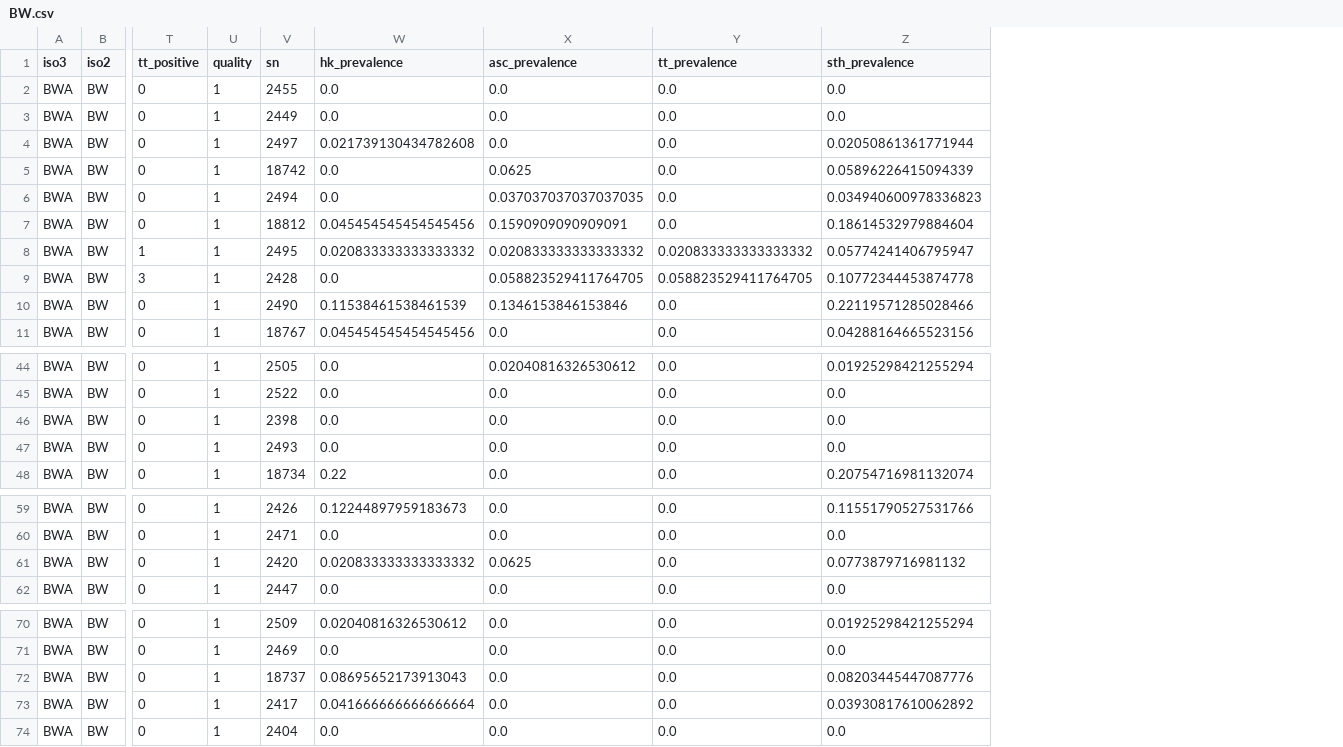
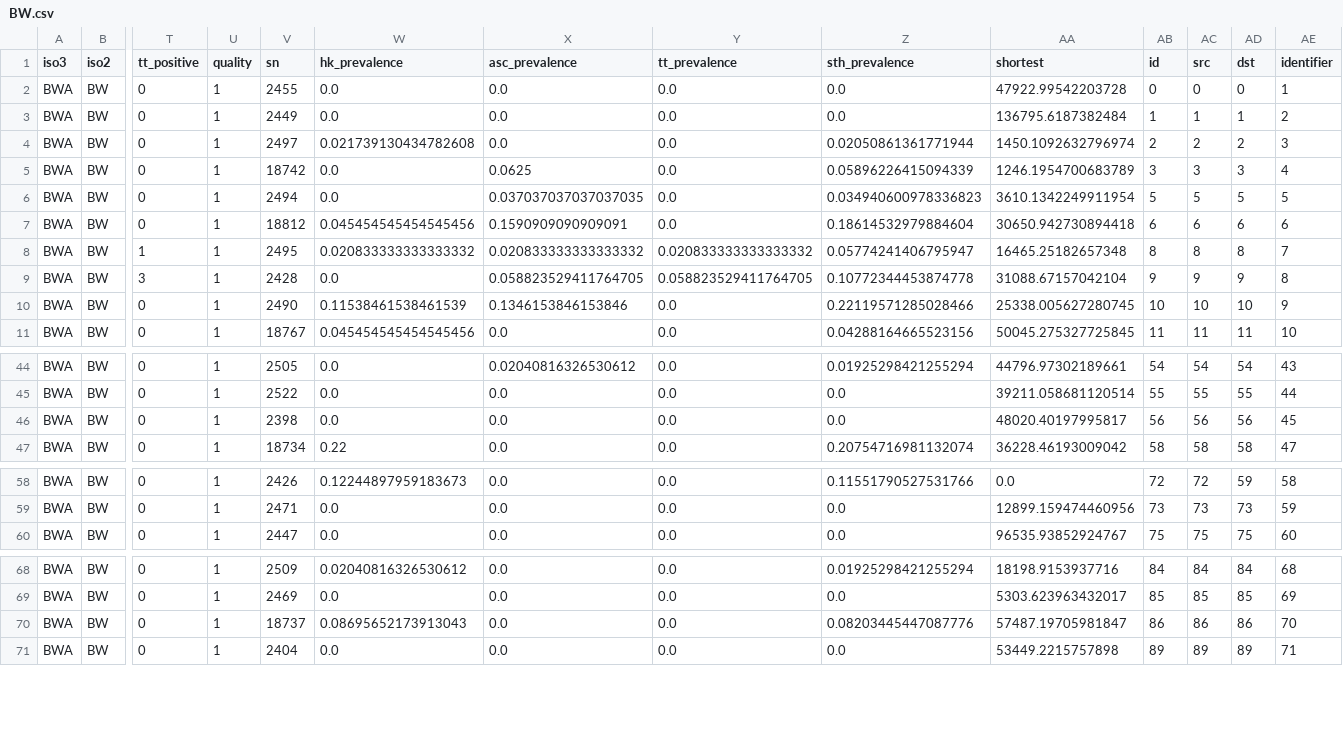
Before and after one commit to helminthiases/infections, a CSV file: warehouse/data/ESPEN/experiments/plausible/BW.csv, drawn as a sheet; only a part is shown, gaps mark what is left out; removed rows and columns are numbered as before the commit, all else as after; rows hold the shown columns only; the diff names each change by its address in the sheet, - before the commit and + after, or states it on an @@ line.

```diff
--- a/warehouse/data/ESPEN/experiments/plausible/BW.csv
+++ b/warehouse/data/ESPEN/experiments/plausible/BW.csv
+column AA (shortest), rows 2-11: 47922.99542203728 | 136795.6187382484 | 1450.1092632796974 | 1246.1954700683789 | 3610.1342249911954 | 30650.942730894418 | 16465.25182657348 | 31088.67157042104 | 25338.005627280745 | 50045.275327725845; rows 44-47: 44796.97302189661 | 39211.058681120514 | 48020.40197995817 | 36228.46193009042; rows 58-60: 0.0 | 12899.159474460956 | 96535.93852924767; rows 68-71: 18198.9153937716 | 5303.623963432017 | 57487.19705981847 | 53449.2215757898
+column AB (id), rows 2-11: 0 | 1 | 2 | 3 | 5 | 6 | 8 | 9 | 10 | 11; rows 44-47: 54 | 55 | 56 | 58; rows 58-60: 72 | 73 | 75; rows 68-71: 84 | 85 | 86 | 89
+column AC (src), rows 2-11: 0 | 1 | 2 | 3 | 5 | 6 | 8 | 9 | 10 | 11; rows 44-47: 54 | 55 | 56 | 58; rows 58-60: 72 | 73 | 75; rows 68-71: 84 | 85 | 86 | 89
+column AD (dst), rows 2-11: 0 | 1 | 2 | 3 | 5 | 6 | 8 | 9 | 10 | 11; rows 44-47: 54 | 55 | 56 | 58; rows 58-60: 59 | 73 | 75; rows 68-71: 84 | 85 | 86 | 89
+column AE (identifier), rows 2-11: 1 | 2 | 3 | 4 | 5 | 6 | 7 | 8 | 9 | 10; rows 44-47: 43 | 44 | 45 | 47; rows 58-60: 58 | 59 | 60; rows 68-71: 68 | 69 | 70 | 71
-row 47: BWA | BW | 0 | 1 | 2493 | 0.0 | 0.0 | 0.0 | 0.0
-row 61: BWA | BW | 0 | 1 | 2420 | 0.020833333333333332 | 0.0625 | 0.0 | 0.0773879716981132
-row 73: BWA | BW | 0 | 1 | 2417 | 0.041666666666666664 | 0.0 | 0.0 | 0.03930817610062892
```
Also changed, not shown: warehouse/data/ESPEN/experiments/plausible/AO.csv, warehouse/data/ESPEN/experiments/plausible/CM.csv, 37 other files.
